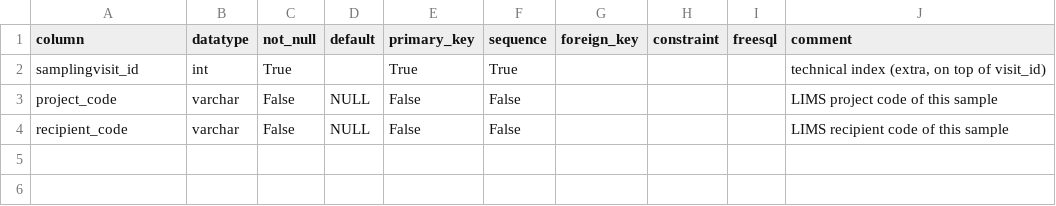
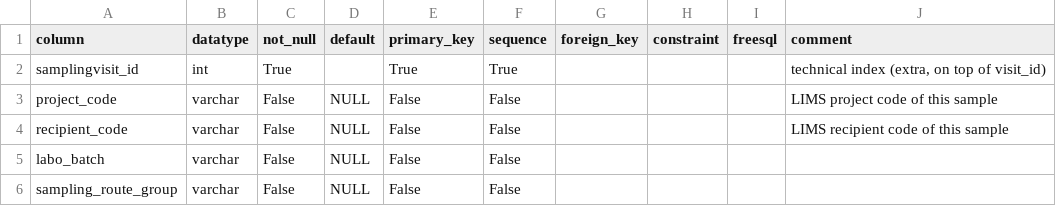
Before and after one commit to inbo/n2khab-mne-monitoring, a CSV file: 900_database_organization/mnmgwdb_dev_structure/SamplingVisits.csv, drawn as a sheet.

```diff
--- a/900_database_organization/mnmgwdb_dev_structure/SamplingVisits.csv
+++ b/900_database_organization/mnmgwdb_dev_structure/SamplingVisits.csv
@@ -4 +4,3 @@ project_code,varchar,False,NULL,False,False,,,,LIMS project code of this sample
 recipient_code,varchar,False,NULL,False,False,,,,LIMS recipient code of this sample
+labo_batch,varchar,False,NULL,False,False,,,,
+sampling_route_group,varchar,False,NULL,False,False,,,,
```
Also changed, not shown: 900_database_organization/mnmgwdb_dev_structure/VIEWS.csv, 900_database_organization/mnmsurfdb_dev_structure/VIEWS.csv, 3 other files.
